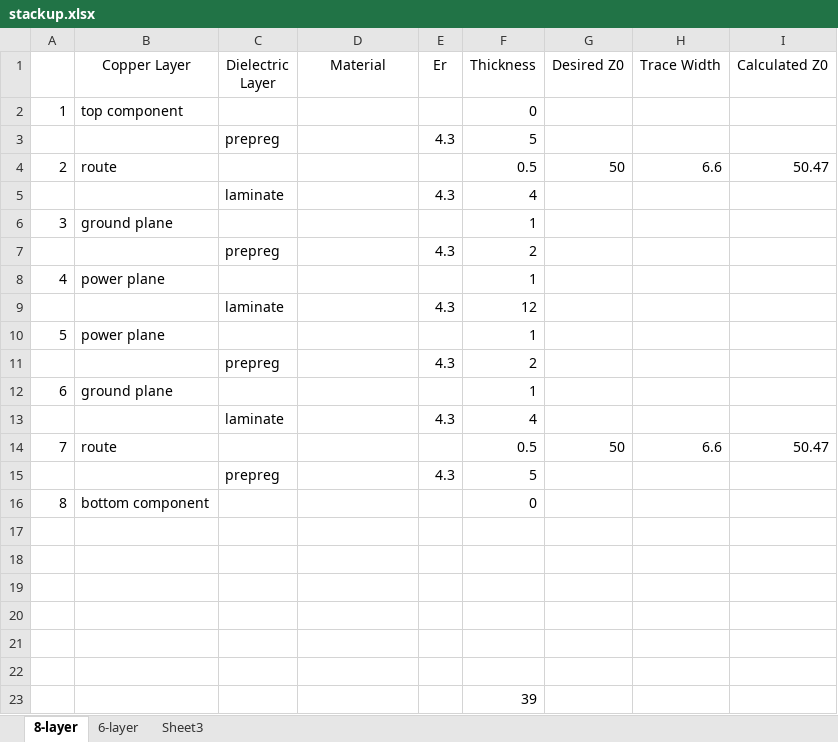
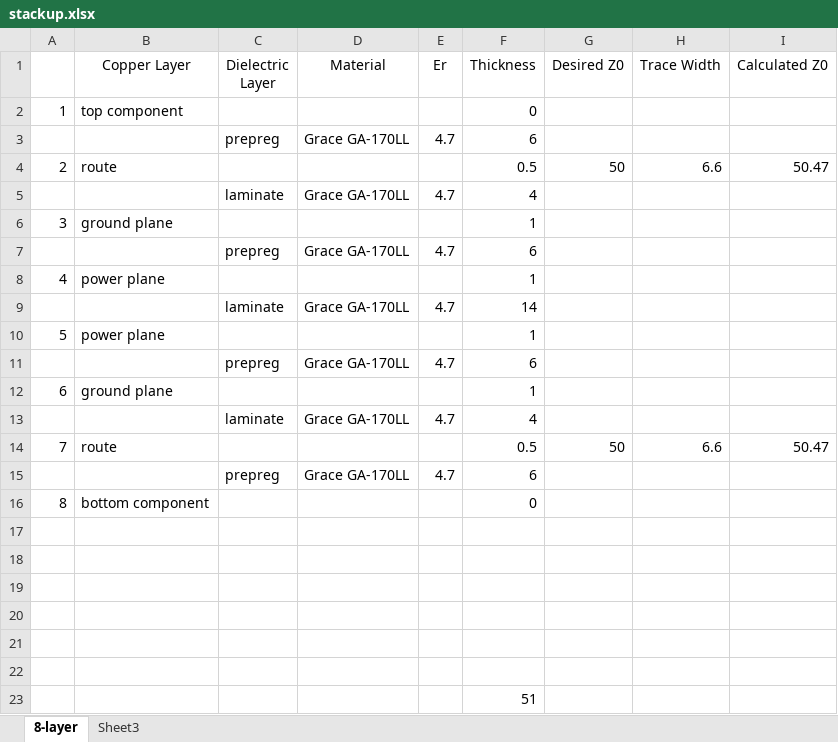
Before and after one commit to Augertron/PHDL.eclipse, an Excel workbook: projects/FMC_DAC/stackup.xlsx, sheet 8-layer, drawn as a sheet; values as stored, in another font and other column widths than the file's, no borders; removed rows and columns are numbered as before the commit, all else as after; the diff names each change by its address in the sheet, - before the commit and + after, or states it on an @@ line.

Commit message:
final 8 layer stackup.

```diff
--- a/projects/FMC_DAC/stackup.xlsx (sheet 8-layer)
+++ b/projects/FMC_DAC/stackup.xlsx (sheet 8-layer)
-sheet tab: 6-layer
-row 3:  |  | prepreg |  | 4.3 | 5
+row 3:  |  | prepreg | Grace GA-170LL | 4.7 | 6
-D5 (Material): (empty)
+D5 (Material): Grace GA-170LL
-E5 (Er): 4.3
+E5 (Er): 4.7
-row 7:  |  | prepreg |  | 4.3 | 2
+row 7:  |  | prepreg | Grace GA-170LL | 4.7 | 6
-row 9:  |  | laminate |  | 4.3 | 12
+row 9:  |  | laminate | Grace GA-170LL | 4.7 | 14
-row 11:  |  | prepreg |  | 4.3 | 2
+row 11:  |  | prepreg | Grace GA-170LL | 4.7 | 6
-D13 (Material): (empty)
+D13 (Material): Grace GA-170LL
-E13 (Er): 4.3
+E13 (Er): 4.7
-row 15:  |  | prepreg |  | 4.3 | 5
+row 15:  |  | prepreg | Grace GA-170LL | 4.7 | 6
-F23 (Thickness): 39
+F23 (Thickness): 51
```
Also changed, not shown: 1 other file.
